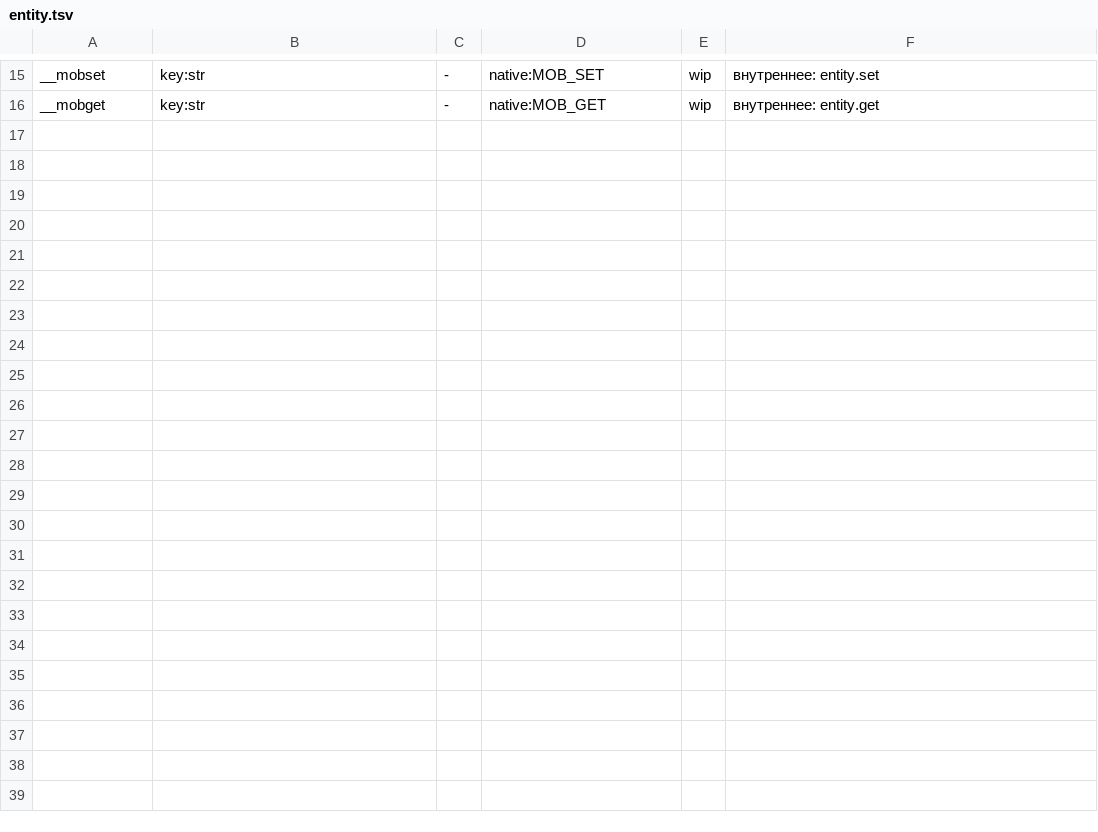
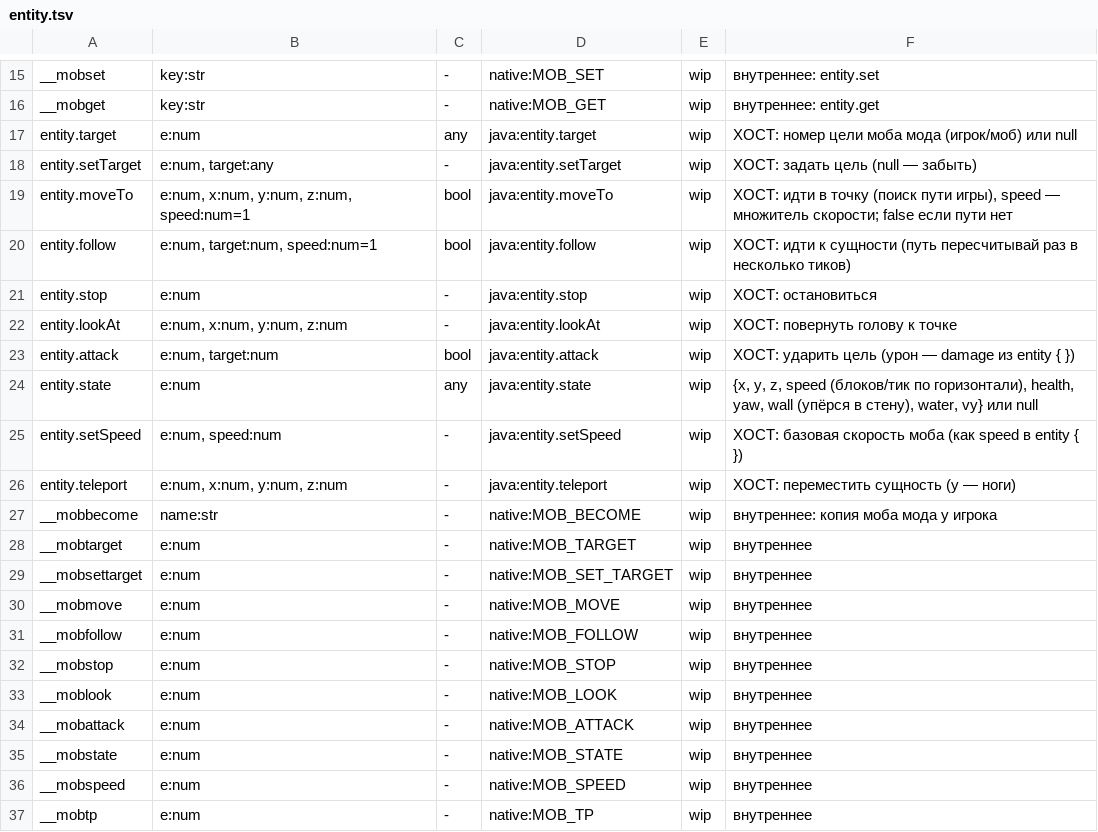
Before and after one commit to geniiy827/0-14-marketplace, a TSV file: nova-client/mcmod/api/entity.tsv, drawn as a sheet; only a part is shown, gaps mark what is left out.

```diff
--- a/nova-client/mcmod/api/entity.tsv
+++ b/nova-client/mcmod/api/entity.tsv
@@ -16 +16,22 @@ __mobset	key:str	-	native:MOB_SET	wip	внутреннее: entity.set
 __mobget	key:str	-	native:MOB_GET	wip	внутреннее: entity.get
+entity.target	e:num	any	java:entity.target	wip	ХОСТ: номер цели моба мода (игрок/моб) или null
+entity.setTarget	e:num, target:any	-	java:entity.setTarget	wip	ХОСТ: задать цель (null — забыть)
+entity.moveTo	e:num, x:num, y:num, z:num, speed:num=1	bool	java:entity.moveTo	wip	ХОСТ: идти в точку (поиск пути игры), speed — множитель скорости; false если пути нет
+entity.follow	e:num, target:num, speed:num=1	bool	java:entity.follow	wip	ХОСТ: идти к сущности (путь пересчитывай раз в несколько тиков)
+entity.stop	e:num	-	java:entity.stop	wip	ХОСТ: остановиться
+entity.lookAt	e:num, x:num, y:num, z:num	-	java:entity.lookAt	wip	ХОСТ: повернуть голову к точке
+entity.attack	e:num, target:num	bool	java:entity.attack	wip	ХОСТ: ударить цель (урон — damage из entity { })
+entity.state	e:num	any	java:entity.state	wip	{x, y, z, speed (блоков/тик по горизонтали), health, yaw, wall (упёрся в стену), water, vy} или null
+entity.setSpeed	e:num, speed:num	-	java:entity.setSpeed	wip	ХОСТ: базовая скорость моба (как speed в entity { })
+entity.teleport	e:num, x:num, y:num, z:num	-	java:entity.teleport	wip	ХОСТ: переместить сущность (y — ноги)
+__mobbecome	name:str	-	native:MOB_BECOME	wip	внутреннее: копия моба мода у игрока
+__mobtarget	e:num	-	native:MOB_TARGET	wip	внутреннее
+__mobsettarget	e:num	-	native:MOB_SET_TARGET	wip	внутреннее
+__mobmove	e:num	-	native:MOB_MOVE	wip	внутреннее
+__mobfollow	e:num	-	native:MOB_FOLLOW	wip	внутреннее
+__mobstop	e:num	-	native:MOB_STOP	wip	внутреннее
+__moblook	e:num	-	native:MOB_LOOK	wip	внутреннее
+__mobattack	e:num	-	native:MOB_ATTACK	wip	внутреннее
+__mobstate	e:num	-	native:MOB_STATE	wip	внутреннее
+__mobspeed	e:num	-	native:MOB_SPEED	wip	внутреннее
+__mobtp	e:num	-	native:MOB_TP	wip	внутреннее
```
Also changed, not shown: nova-client/mcmod/api/events.tsv, nova-client/mcmod/api/net.tsv, 32 other files.
